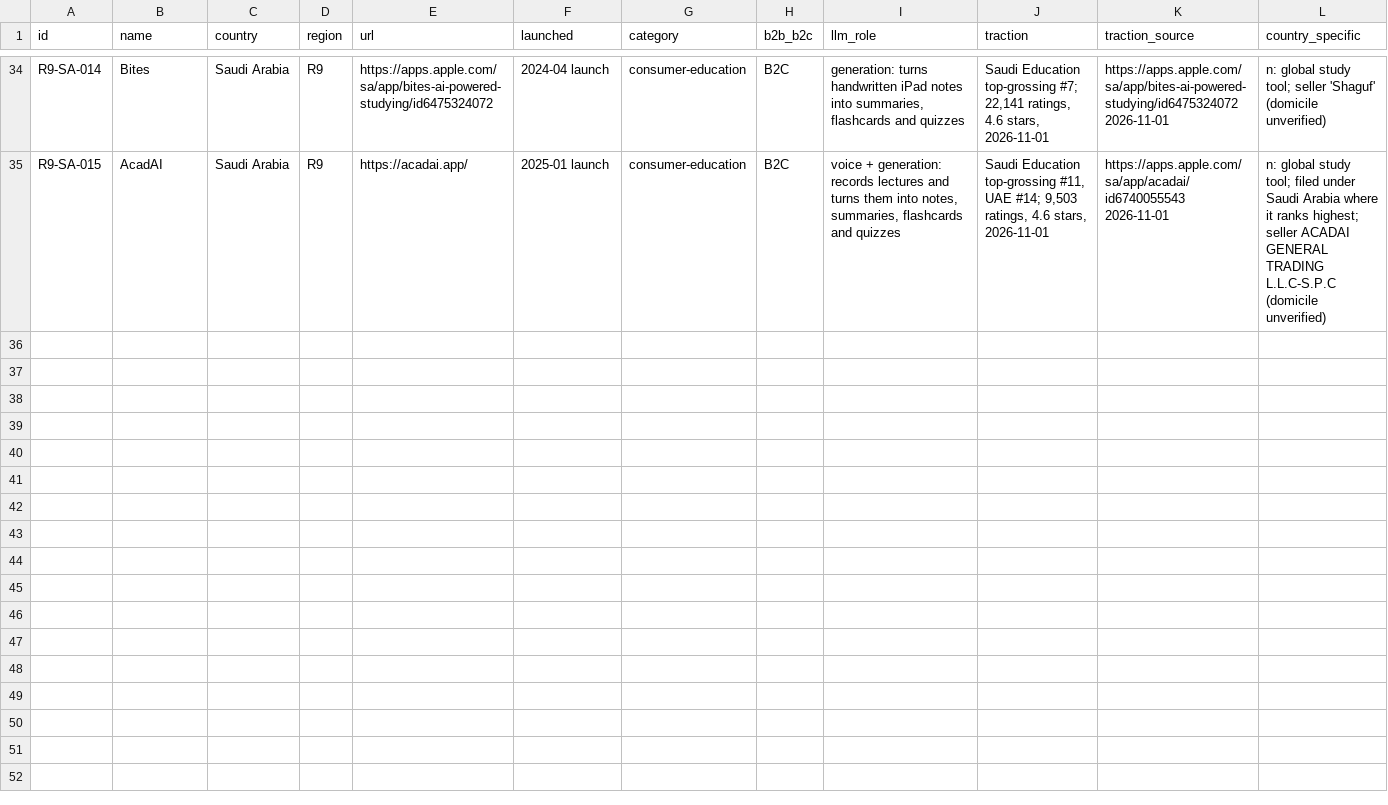
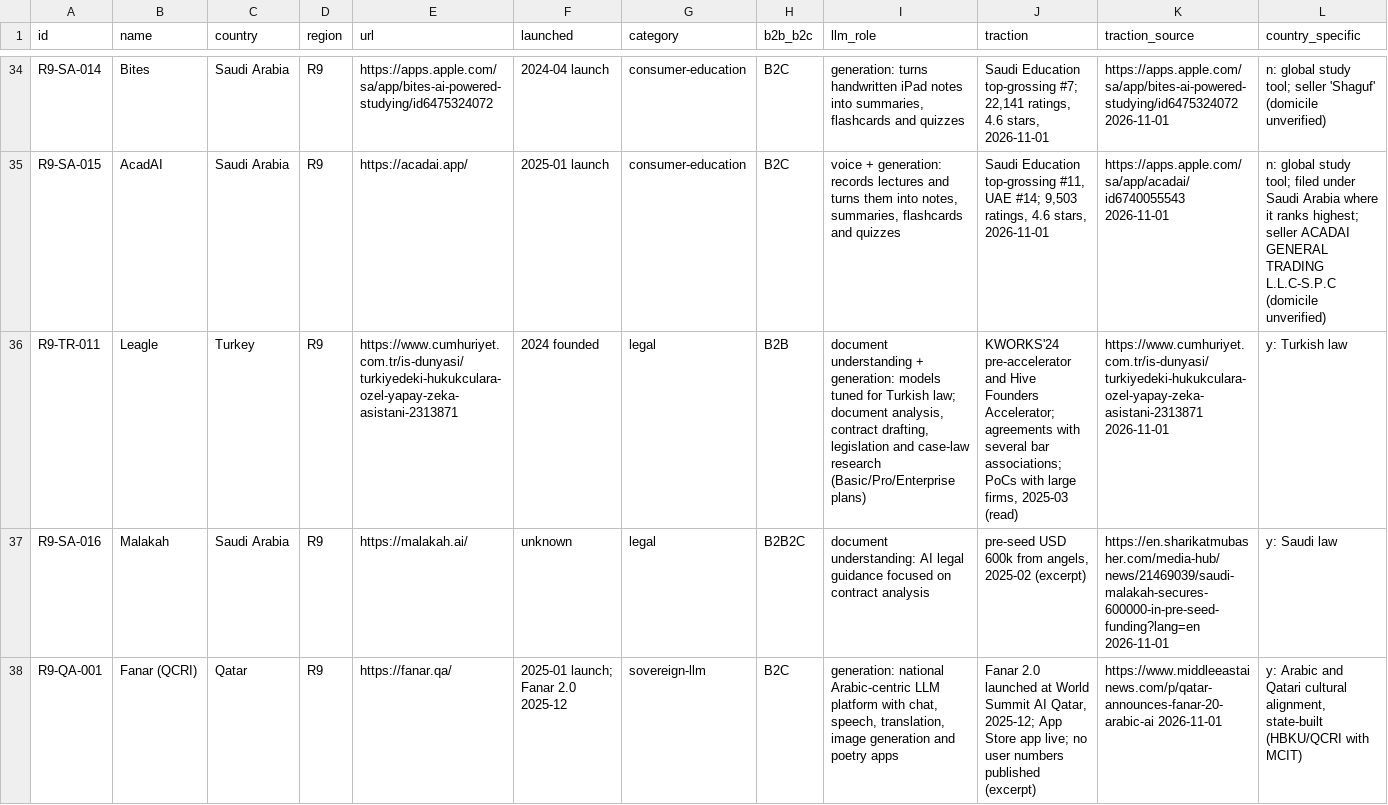
Before and after one commit to thobho/automated, a CSV file: projects/idea-generator/phase2/catalogue/R9-gulf-turkey.csv, drawn as a sheet; only a part is shown, gaps mark what is left out; rows hold the shown columns only; the diff covers the shown part only; the diff names each change by its address in the sheet, - before the commit and + after, or states it on an @@ line.

```diff
--- a/projects/idea-generator/phase2/catalogue/R9-gulf-turkey.csv
+++ b/projects/idea-generator/phase2/catalogue/R9-gulf-turkey.csv
+row 36: R9-TR-011 | Leagle | Turkey | R9 | https://www.cumhuriyet.com.tr/is-dunyasi/turkiyedeki-hukukculara-ozel-yapay-zeka-asistani-2313871 | 2024 founded | legal | B2B | document understanding + generation: models tuned for Turkish law; document analysis, contract drafting, legislation and case-law research (Basic/Pro/Enterprise plans) | KWORKS'24 pre-accelerator and Hive Founders Accelerator; agreements with several bar associations; PoCs with large firms, 2025-03 (read) | https://www.cumhuriyet.com.tr/is-dunyasi/turkiyedeki-hukukculara-ozel-yapay-zeka-asistani-2313871 2026-11-01 | y: Turkish law
+row 37: R9-SA-016 | Malakah | Saudi Arabia | R9 | https://malakah.ai/ | unknown | legal | B2B2C | document understanding: AI legal guidance focused on contract analysis | pre-seed USD 600k from angels, 2025-02 (excerpt) | https://en.sharikatmubasher.com/media-hub/news/21469039/saudi-malakah-secures-600000-in-pre-seed-funding?lang=en 2026-11-01 | y: Saudi law
+row 38: R9-QA-001 | Fanar (QCRI) | Qatar | R9 | https://fanar.qa/ | 2025-01 launch; Fanar 2.0 2025-12 | sovereign-llm | B2C | generation: national Arabic-centric LLM platform with chat, speech, translation, image generation and poetry apps | Fanar 2.0 launched at World Summit AI Qatar, 2025-12; App Store app live; no user numbers published (excerpt) | https://www.middleeastainews.com/p/qatar-announces-fanar-20-arabic-ai 2026-11-01 | y: Arabic and Qatari cultural alignment, state-built (HBKU/QCRI with MCIT)
```
Also changed, not shown: 3 added rows elsewhere in this file, 8 other files.
